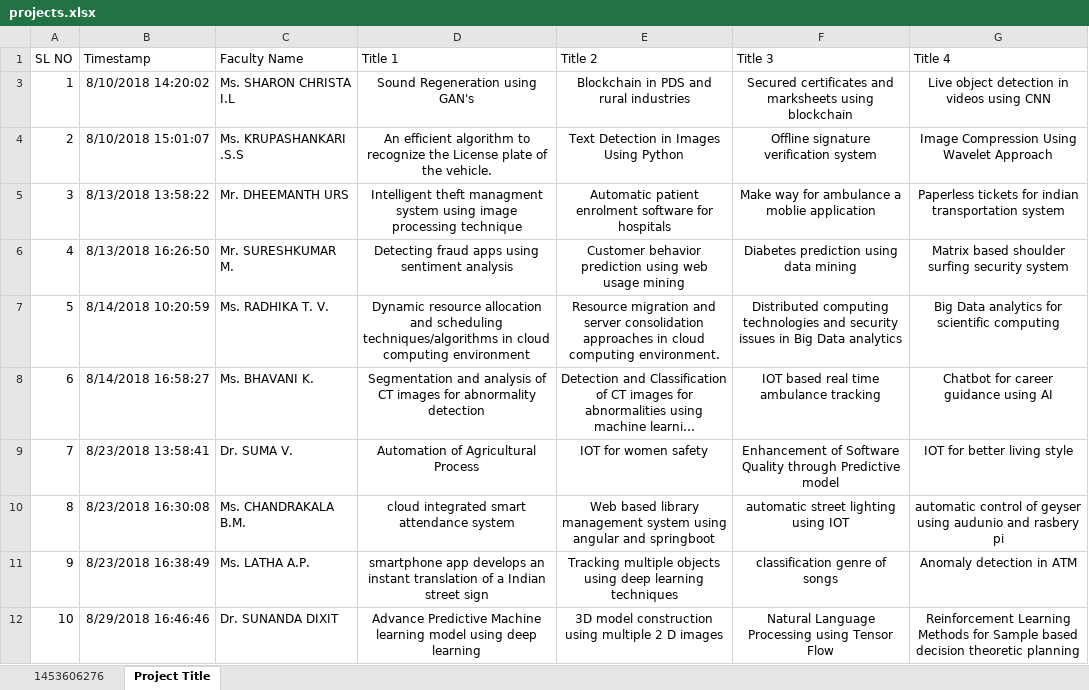
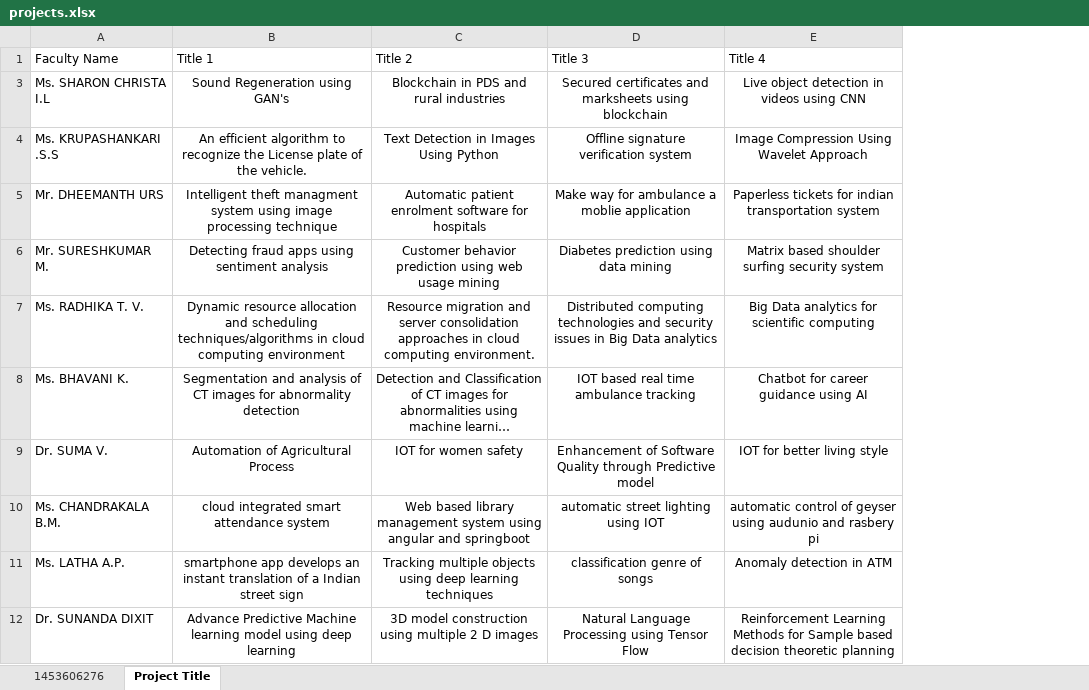
Before and after one commit to sourabbr/Project_Selection, an Excel workbook: imports/projects.xlsx, sheet Project Title, drawn as a sheet; only a part is shown; long unchanged cells end in …; values as stored, in another font and other column widths than the file's, no borders; the diff names each change by its address in the sheet, - before the commit and + after, or states it on an @@ line.

Commit message:
👛🍩 Checkpoint ./controllers/importcontroller.js:1534710/582

```diff
--- a/imports/projects.xlsx (sheet Project Title)
+++ b/imports/projects.xlsx (sheet Project Title)
-column A (SL NO), rows 3-12: 1 | 2 | 3 | 4 | 5 | 6 | 7 | 8 | 9 | 10
-column B (Timestamp), rows 3-12: 8/10/2018 14:20:02 | 8/10/2018 15:01:07 | 8/13/2018 13:58:22 | 8/13/2018 16:26:50 | 8/14/2018 10:20:59 | 8/14/2018 16:58:27 | 8/23/2018 13:58:41 | 8/23/2018 16:30:08 | 8/23/2018 16:38:49 | 8/29/2018 16:46:46
```
Also changed, not shown: hidden cells, 1 other file.
